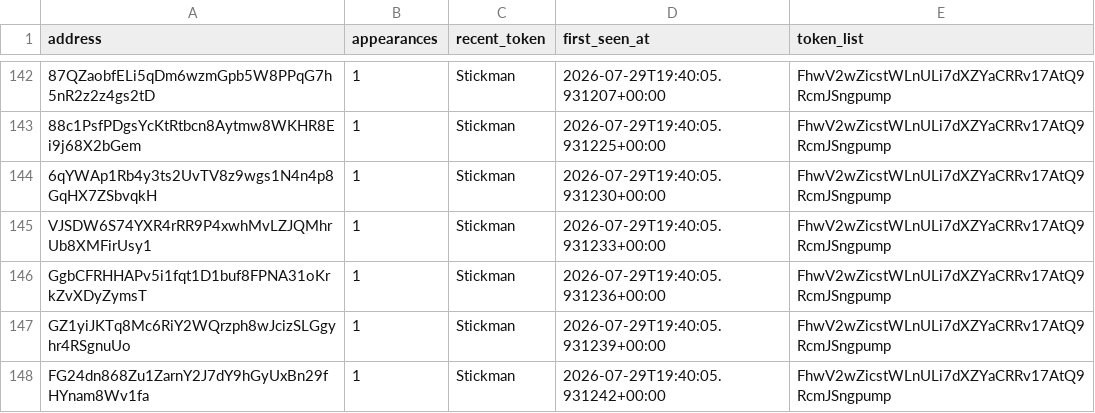
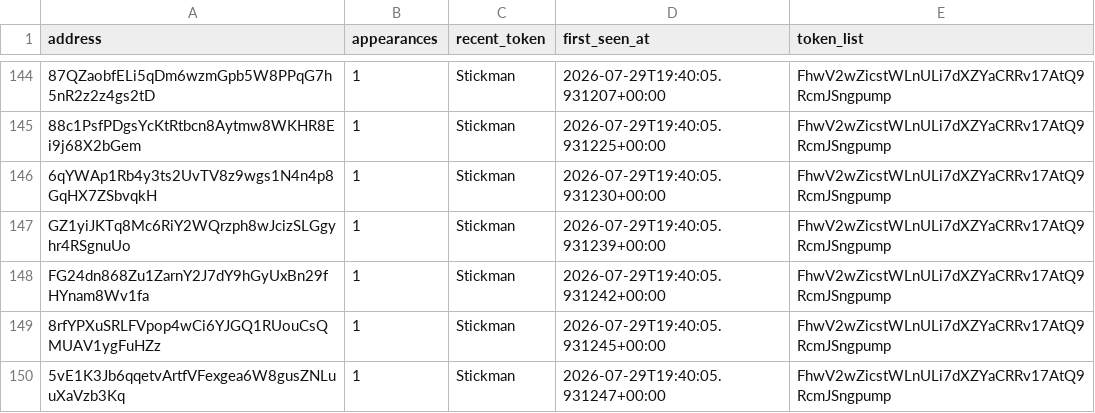
Before and after one commit to yu-cc-patrick/solana-whale-tracker, a CSV file: data/whales.csv, drawn as a sheet; only a part is shown, gaps mark what is left out; the shorter side is filled out with more unchanged rows; removed rows and columns are numbered as before the commit, all else as after; the diff covers the shown part only; the diff names each change by its address in the sheet, - before the commit and + after, or states it on an @@ line.

```diff
--- a/data/whales.csv
+++ b/data/whales.csv
-row 145: VJSDW6S74YXR4rRR9P4xwhMvLZJQMhrUb8XMFirUsy1 | 1 | Stickman | 2026-07-29T19:40:05.931233+00:00 | FhwV2wZicstWLnULi7dXZYaCRRv17AtQ9RcmJSngpump
-row 146: GgbCFRHHAPv5i1fqt1D1buf8FPNA31oKrkZvXDyZymsT | 1 | Stickman | 2026-07-29T19:40:05.931236+00:00 | FhwV2wZicstWLnULi7dXZYaCRRv17AtQ9RcmJSngpump
```
Also changed, not shown: 20 added rows elsewhere in this file, 3 other files.
